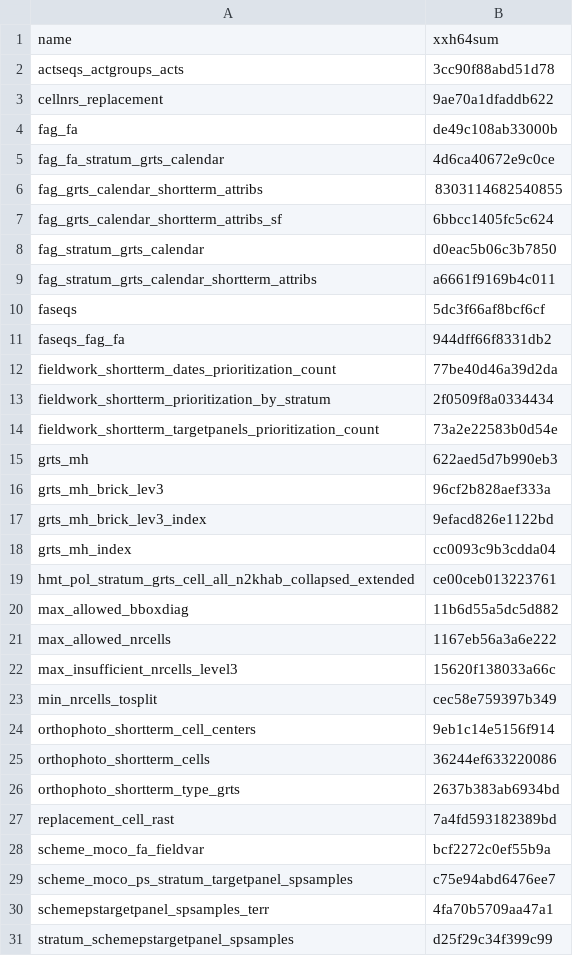
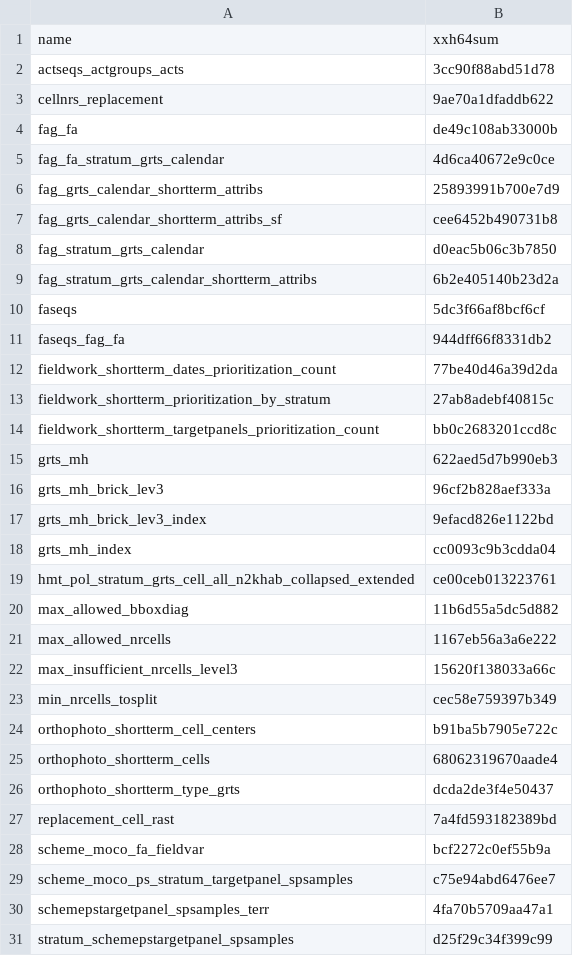
Before and after one commit to inbo/n2khab-mne-designs, a CSV file: 100_design_common/010_revisitplan/data/text/intermediate/fieldworg_checksums.csv, drawn as a sheet; only a part is shown.

Commit message:
REP, fworg-script: update obj checksums wrt suffix _served

```diff
--- a/100_design_common/010_revisitplan/data/text/intermediate/fieldworg_checksums.csv
+++ b/100_design_common/010_revisitplan/data/text/intermediate/fieldworg_checksums.csv
@@ -5,6 +5,6 @@ fag_fa,de49c108ab33000b
 fag_fa_stratum_grts_calendar,4d6ca40672e9c0ce
-fag_grts_calendar_shortterm_attribs,8303114682540855
-fag_grts_calendar_shortterm_attribs_sf,6bbcc1405fc5c624
+fag_grts_calendar_shortterm_attribs,25893991b700e7d9
+fag_grts_calendar_shortterm_attribs_sf,cee6452b490731b8
 fag_stratum_grts_calendar,d0eac5b06c3b7850
-fag_stratum_grts_calendar_shortterm_attribs,a6661f9169b4c011
+fag_stratum_grts_calendar_shortterm_attribs,6b2e405140b23d2a
 faseqs,5dc3f66af8bcf6cf
@@ -12,4 +12,4 @@ faseqs_fag_fa,944dff66f8331db2
 fieldwork_shortterm_dates_prioritization_count,77be40d46a39d2da
-fieldwork_shortterm_prioritization_by_stratum,2f0509f8a0334434
-fieldwork_shortterm_targetpanels_prioritization_count,73a2e22583b0d54e
+fieldwork_shortterm_prioritization_by_stratum,27ab8adebf40815c
+fieldwork_shortterm_targetpanels_prioritization_count,bb0c2683201ccd8c
 grts_mh,622aed5d7b990eb3
@@ -23,5 +23,5 @@ max_insufficient_nrcells_level3,15620f138033a66c
 min_nrcells_tosplit,cec58e759397b349
-orthophoto_shortterm_cell_centers,9eb1c14e5156f914
-orthophoto_shortterm_cells,36244ef633220086
-orthophoto_shortterm_type_grts,2637b383ab6934bd
+orthophoto_shortterm_cell_centers,b91ba5b7905e722c
+orthophoto_shortterm_cells,68062319670aade4
+orthophoto_shortterm_type_grts,dcda2de3f4e50437
 replacement_cell_rast,7a4fd593182389bd
```
